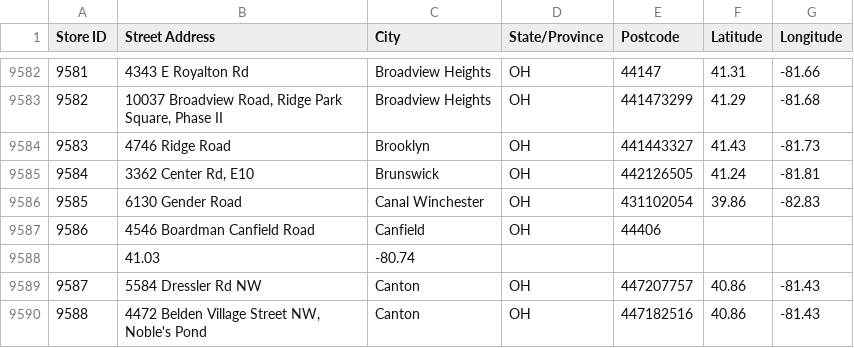
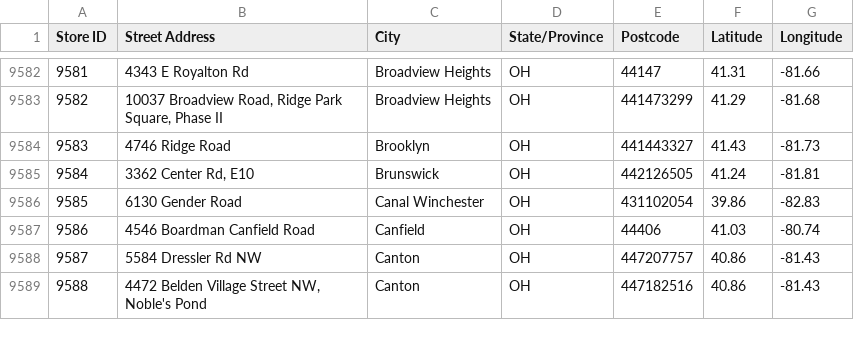
Before and after one commit to Scrub-Sauce/CS3343-Algorithms, a CSV file: Project2/StarbucksData.csv, drawn as a sheet; only a part is shown, gaps mark what is left out.

```diff
--- a/Project2/StarbucksData.csv
+++ b/Project2/StarbucksData.csv
@@ -9586,4 +9586,3 @@
 9585,6130 Gender Road,Canal Winchester,OH,431102054,39.86,-82.83
-9586,4546 Boardman Canfield Road,Canfield,OH,44406
-,41.03,-80.74
+9586,4546 Boardman Canfield Road,Canfield,OH,44406,41.03,-80.74
 9587,5584 Dressler Rd NW,Canton,OH,447207757,40.86,-81.43
```
Also changed, not shown: 4 other files.
